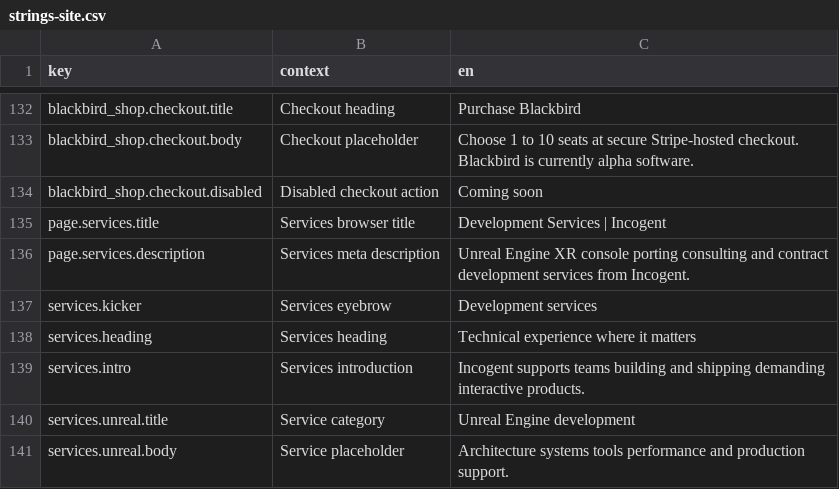
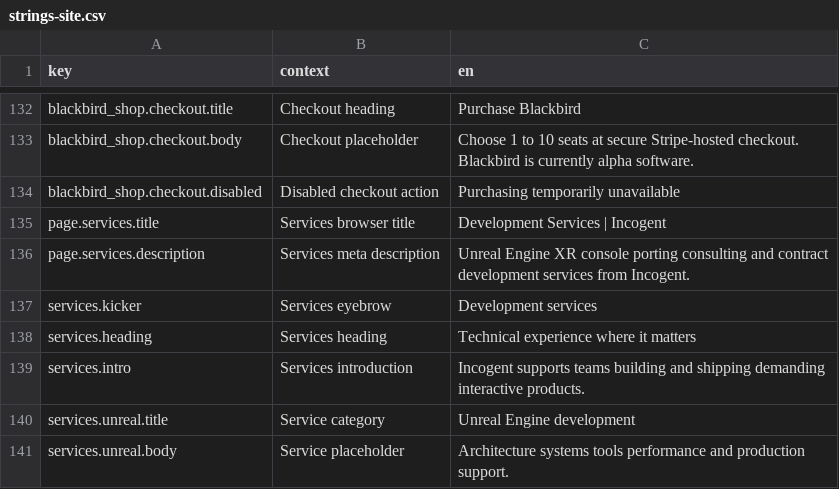
Before and after one commit to Incogent/incogent.github.io, a CSV file: i18n/strings-site.csv, drawn as a sheet; only a part is shown, gaps mark what is left out.

```diff
--- a/i18n/strings-site.csv
+++ b/i18n/strings-site.csv
@@ -133,3 +133,3 @@ blackbird_shop.checkout.title,Checkout heading,Purchase Blackbird
 blackbird_shop.checkout.body,Checkout placeholder,Choose 1 to 10 seats at secure Stripe-hosted checkout. Blackbird is currently alpha software.
-blackbird_shop.checkout.disabled,Disabled checkout action,Coming soon
+blackbird_shop.checkout.disabled,Disabled checkout action,Purchasing temporarily unavailable
 page.services.title,Services browser title,Development Services | Incogent
```
Also changed, not shown: 5 other files.
